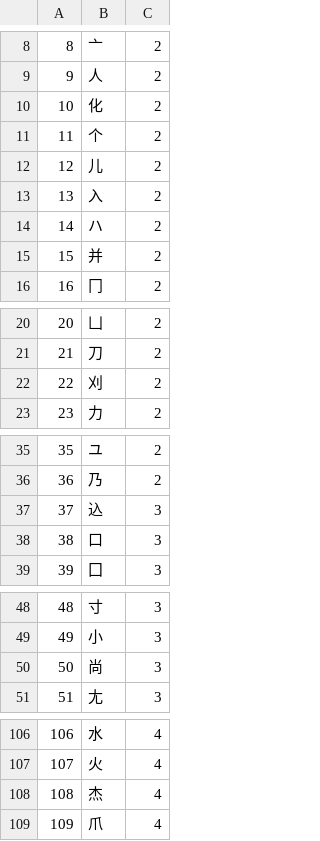
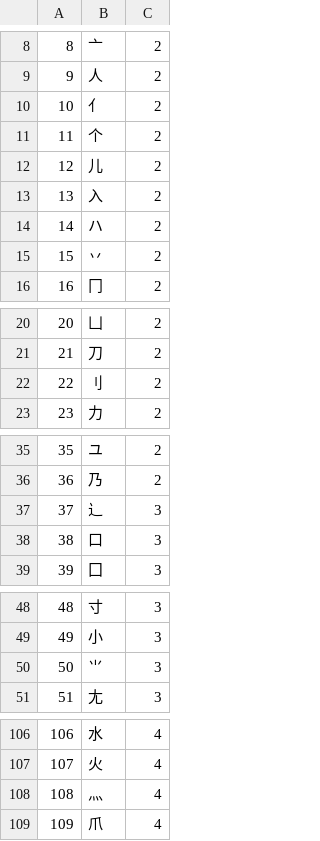
Before and after one commit to dedyk/JapaneseDictionaryWeb, a CSV file: db/radical.csv, drawn as a sheet; only a part is shown, gaps mark what is left out; the diff covers the shown part only.

```diff
--- a/db/radical.csv
+++ b/db/radical.csv
@@ -9,3 +9,3 @@
 9,人,2
-10,化,2
+10,亻,2
 11,个,2
@@ -14,3 +14,3 @@
 14,ハ,2
-15,并,2
+15,丷,2
 16,冂,2
@@ -21,3 +21,3 @@
 21,刀,2
-22,刈,2
+22,刂,2
 23,力,2
@@ -36,3 +36,3 @@
 36,乃,2
-37,込,3
+37,辶,3
 38,口,3
@@ -49,3 +49,3 @@
 49,小,3
-50,尚,3
+50,⺌,3
 51,尢,3
@@ -107,3 +107,3 @@
 107,火,4
-108,杰,4
+108,灬,4
 109,爪,4
```
Also changed, not shown: 14 edited cells elsewhere in this file, 1 other file.
